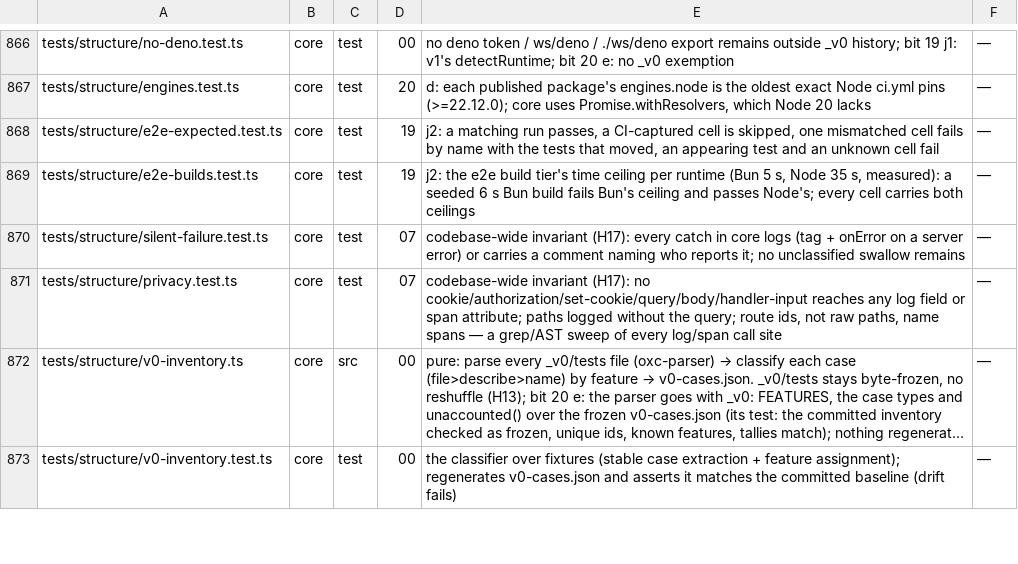
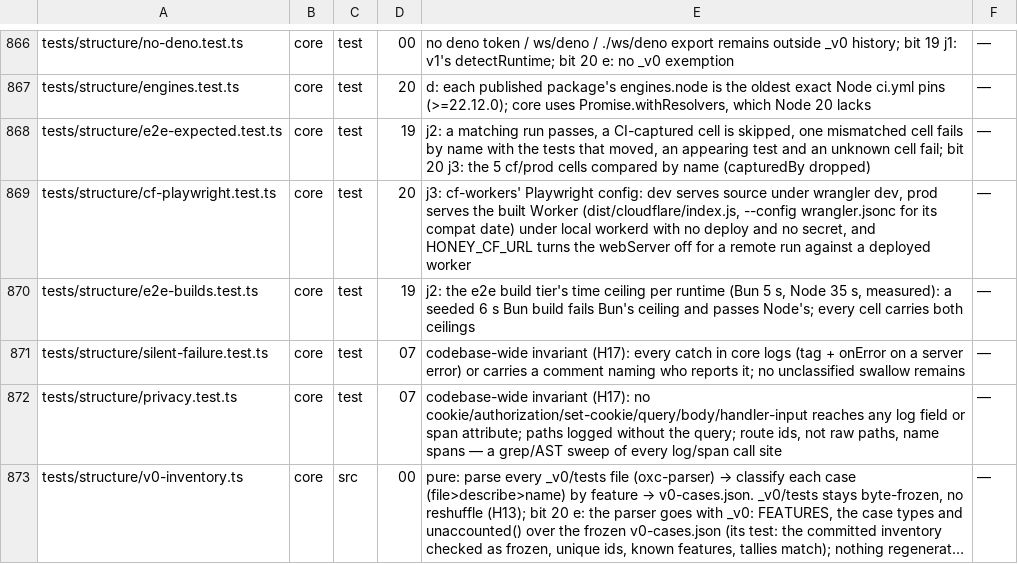
Before and after one commit to workerstack/backend, a TSV file: blueprint/files.tsv, drawn as a sheet; only a part is shown, gaps mark what is left out; the shorter side is filled out with more unchanged rows; long unchanged cells end in ….

Commit message:
docs(blueprint): j3 rows, cf prod under local workerd

```diff
--- a/blueprint/files.tsv
+++ b/blueprint/files.tsv
@@ -867,3 +867,4 @@ tests/structure/no-deno.test.ts	core	test	00	no deno token / ws/deno / ./ws/deno
 tests/structure/engines.test.ts	core	test	20	d: each published package's engines.node is the oldest exact Node ci.yml pins (>=22.12.0); core uses Promise.withResolvers, which Node 20 lacks	—
-tests/structure/e2e-expected.test.ts	core	test	19	j2: a matching run passes, a CI-captured cell is skipped, one mismatched cell fails by name with the tests that moved, an appearing test and an unknown cell fail	—
+tests/structure/e2e-expected.test.ts	core	test	19	j2: a matching run passes, a CI-captured cell is skipped, one mismatched cell fails by name with the tests that moved, an appearing test and an unknown cell fail; bit 20 j3: the 5 cf/prod cells compared by name (capturedBy dropped)	—
+tests/structure/cf-playwright.test.ts	core	test	20	j3: cf-workers' Playwright config: dev serves source under wrangler dev, prod serves the built Worker (dist/cloudflare/index.js, --config wrangler.jsonc for its compat date) under local workerd with no deploy and no secret, and HONEY_CF_URL turns the webServer off for a remote run against a deployed worker	—
 tests/structure/e2e-builds.test.ts	core	test	19	j2: the e2e build tier's time ceiling per runtime (Bun 5 s, Node 35 s, measured): a seeded 6 s Bun build fails Bun's ceiling and passes Node's; every cell carries both ceilings	—
```
